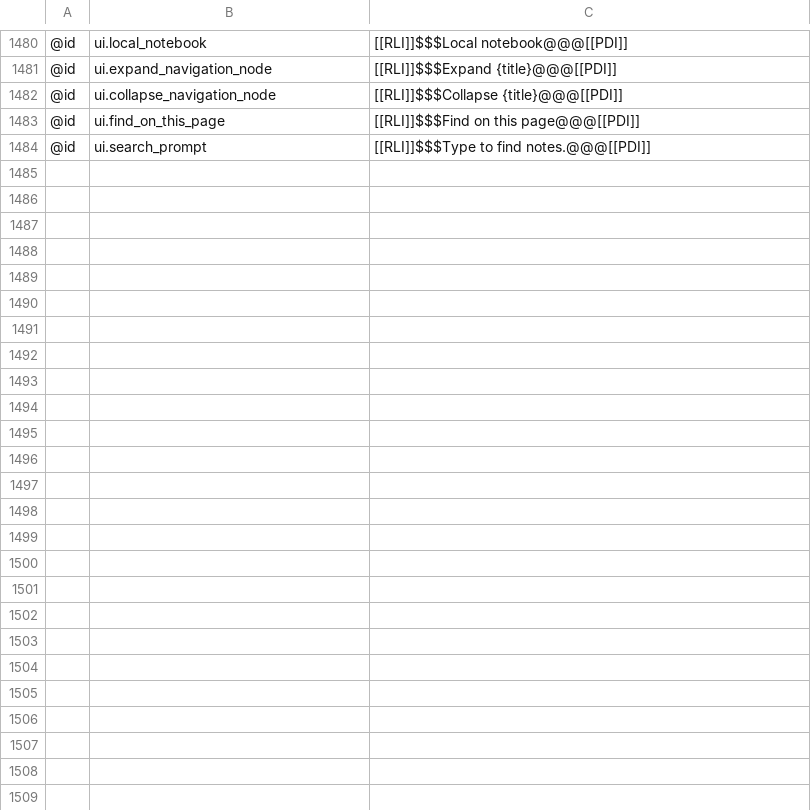
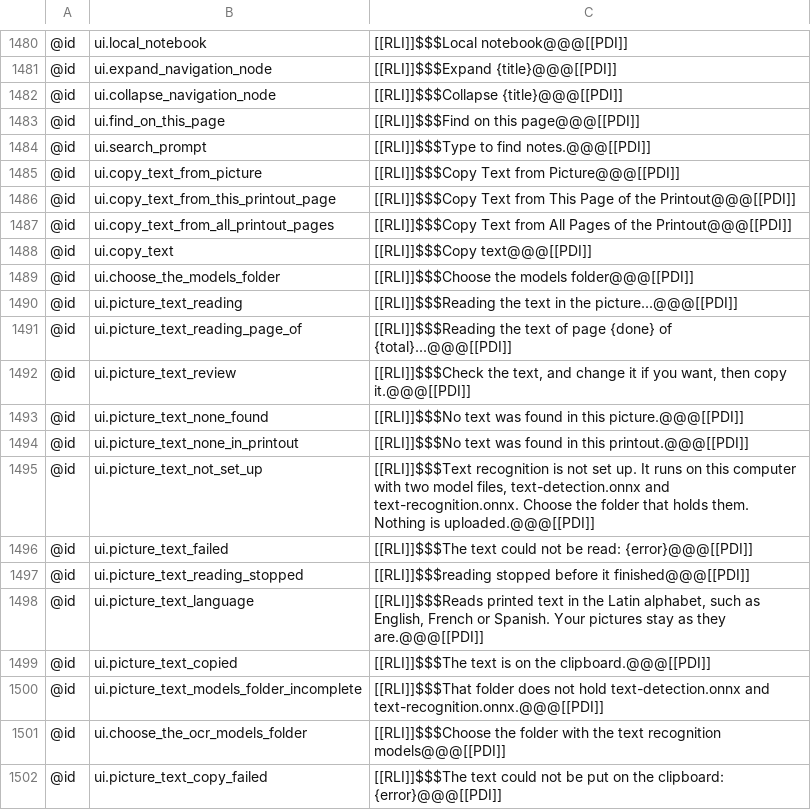
Before and after one commit to AlienTechSoftware/notecraft, a TSV file: i18n/ar-XB.tsv, drawn as a sheet; only a part is shown, gaps mark what is left out; the diff names each change by its address in the sheet, - before the commit and + after, or states it on an @@ line.

```diff
--- a/i18n/ar-XB.tsv
+++ b/i18n/ar-XB.tsv
+row 1485: @id | ui.copy_text_from_picture | [[RLI]]$$$Copy Text from Picture@@@[[PDI]]
+row 1486: @id | ui.copy_text_from_this_printout_page | [[RLI]]$$$Copy Text from This Page of the Printout@@@[[PDI]]
+row 1487: @id | ui.copy_text_from_all_printout_pages | [[RLI]]$$$Copy Text from All Pages of the Printout@@@[[PDI]]
+row 1488: @id | ui.copy_text | [[RLI]]$$$Copy text@@@[[PDI]]
+row 1489: @id | ui.choose_the_models_folder | [[RLI]]$$$Choose the models folder@@@[[PDI]]
+row 1490: @id | ui.picture_text_reading | [[RLI]]$$$Reading the text in the picture...@@@[[PDI]]
+row 1491: @id | ui.picture_text_reading_page_of | [[RLI]]$$$Reading the text of page {done} of {total}...@@@[[PDI]]
+row 1492: @id | ui.picture_text_review | [[RLI]]$$$Check the text, and change it if you want, then copy it.@@@[[PDI]]
+row 1493: @id | ui.picture_text_none_found | [[RLI]]$$$No text was found in this picture.@@@[[PDI]]
+row 1494: @id | ui.picture_text_none_in_printout | [[RLI]]$$$No text was found in this printout.@@@[[PDI]]
+row 1495: @id | ui.picture_text_not_set_up | [[RLI]]$$$Text recognition is not set up. It runs on this computer with two model files, text-detection.onnx and text-recognition.onnx. Choose the folder that holds them. Nothing is uploaded.@@@[[PDI]]
+row 1496: @id | ui.picture_text_failed | [[RLI]]$$$The text could not be read: {error}@@@[[PDI]]
+row 1497: @id | ui.picture_text_reading_stopped | [[RLI]]$$$reading stopped before it finished@@@[[PDI]]
+row 1498: @id | ui.picture_text_language | [[RLI]]$$$Reads printed text in the Latin alphabet, such as English, French or Spanish. Your pictures stay as they are.@@@[[PDI]]
+row 1499: @id | ui.picture_text_copied | [[RLI]]$$$The text is on the clipboard.@@@[[PDI]]
+row 1500: @id | ui.picture_text_models_folder_incomplete | [[RLI]]$$$That folder does not hold text-detection.onnx and text-recognition.onnx.@@@[[PDI]]
+row 1501: @id | ui.choose_the_ocr_models_folder | [[RLI]]$$$Choose the folder with the text recognition models@@@[[PDI]]
+row 1502: @id | ui.picture_text_copy_failed | [[RLI]]$$$The text could not be put on the clipboard: {error}@@@[[PDI]]
```
Also changed, not shown: i18n/en-XA.tsv, i18n/en.tsv, 13 other files.
